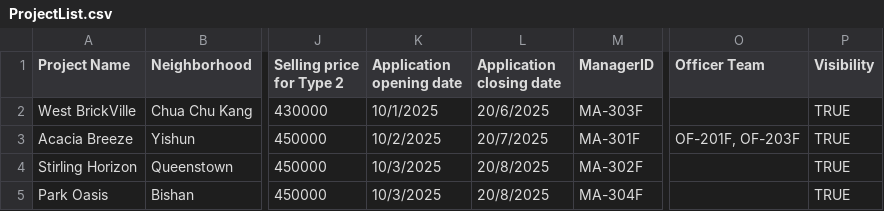
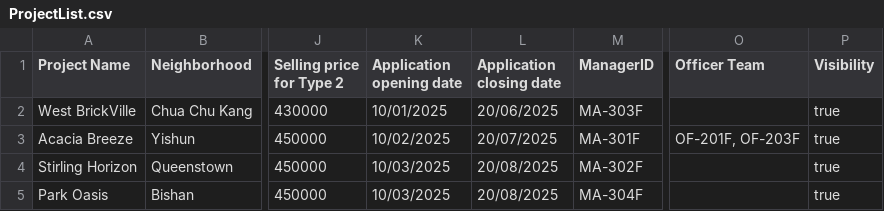
Before and after one commit to onoltde/SC2002-Group-3, a CSV file: data/ProjectList.csv, drawn as a sheet; only a part is shown, gaps mark what is left out; the diff names each change by its address in the sheet, - before the commit and + after, or states it on an @@ line.

```diff
--- a/data/ProjectList.csv
+++ b/data/ProjectList.csv
-K2 (Application opening date): 10/1/2025
+K2 (Application opening date): 10/01/2025
-L2 (Application closing date): 20/6/2025
+L2 (Application closing date): 20/06/2025
-P2:P5 (Visibility): TRUE
+P2:P5 (Visibility): true
-K3 (Application opening date): 10/2/2025
+K3 (Application opening date): 10/02/2025
-L3 (Application closing date): 20/7/2025
+L3 (Application closing date): 20/07/2025
-K4:K5 (Application opening date): 10/3/2025
+K4:K5 (Application opening date): 10/03/2025
-L4:L5 (Application closing date): 20/8/2025
+L4:L5 (Application closing date): 20/08/2025
```
Also changed, not shown: data/ApplicantList.csv, 18 other files.
